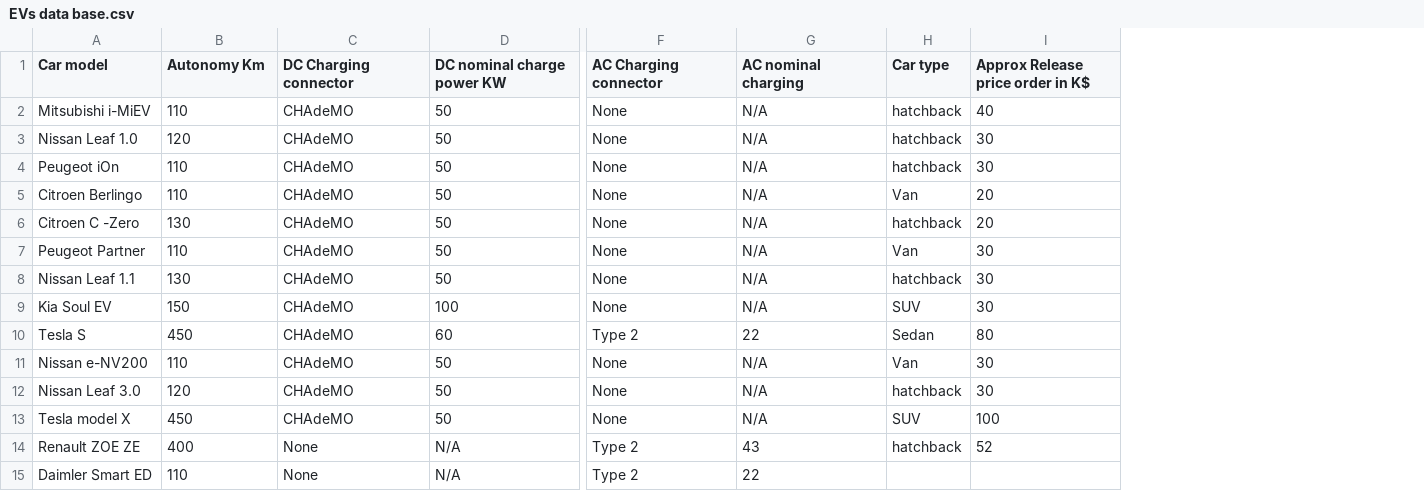
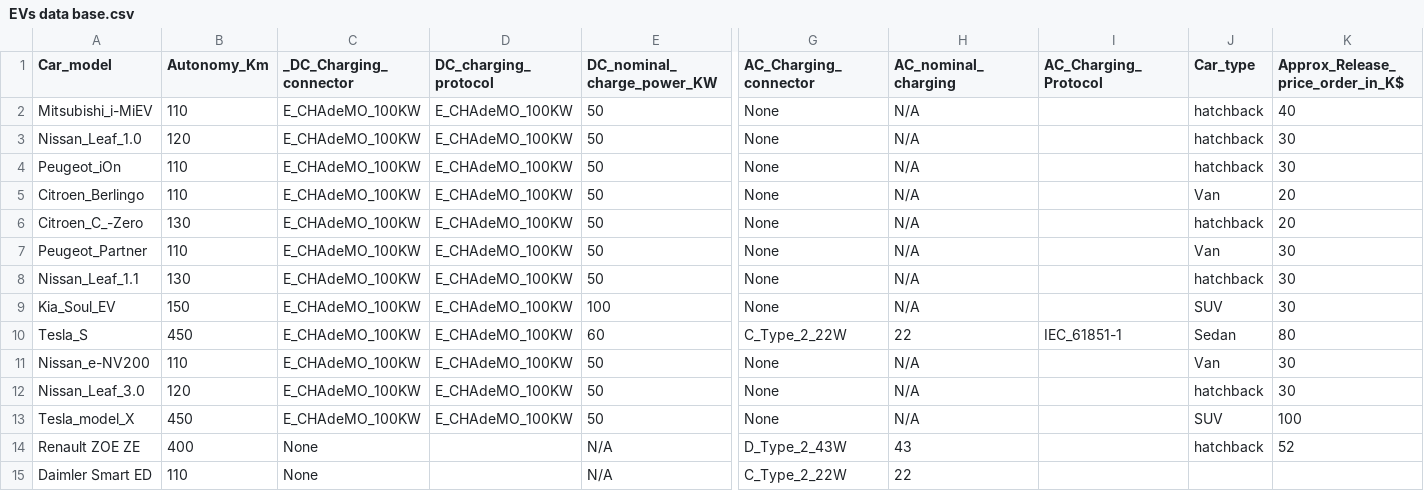
Before and after one commit to OSkrk/Electric-vehicles-EV-Database, a CSV file: EVs data base.csv, drawn as a sheet; only a part is shown, gaps mark what is left out; addresses are those after the commit; the diff covers the shown part only; the diff names each change by its address in the sheet, - before the commit and + after, or states it on an @@ line.

Commit message:
Update EVs data base.csv

```diff
--- a/EVs data base.csv
+++ b/EVs data base.csv
+column D (DC_charging_protocol), rows 2-13: all E_CHAdeMO_100KW
+column I (AC_Charging_Protocol), row 10: IEC_61851-1
-A1: Car model
+A1: Car_model
-B1: Autonomy Km
+B1: Autonomy_Km
-C1: DC Charging connector
+C1: _DC_Charging_connector
-E1: DC nominal charge power KW
+E1: DC_nominal_charge_power_KW
-G1: AC Charging connector
+G1: AC_Charging_connector
-H1: AC nominal charging
+H1: AC_nominal_charging
-J1: Car type
+J1: Car_type
-K1: Approx Release price order in K$
+K1: Approx_Release_price_order_in_K$
-A2 (Car_model): Mitsubishi i-MiEV
+A2 (Car_model): Mitsubishi_i-MiEV
-C2:C13 (_DC_Charging_connector): CHAdeMO
+C2:C13 (_DC_Charging_connector): E_CHAdeMO_100KW
-A3 (Car_model): Nissan Leaf 1.0
+A3 (Car_model): Nissan_Leaf_1.0
-A4 (Car_model): Peugeot iOn
+A4 (Car_model): Peugeot_iOn
-A5 (Car_model): Citroen Berlingo
+A5 (Car_model): Citroen_Berlingo
-A6 (Car_model): Citroen C -Zero
+A6 (Car_model): Citroen_C_-Zero
-A7 (Car_model): Peugeot Partner
+A7 (Car_model): Peugeot_Partner
-A8 (Car_model): Nissan Leaf 1.1
+A8 (Car_model): Nissan_Leaf_1.1
-A9 (Car_model): Kia Soul EV
+A9 (Car_model): Kia_Soul_EV
-A10 (Car_model): Tesla S
+A10 (Car_model): Tesla_S
-G10 (AC_Charging_connector): Type 2
+G10 (AC_Charging_connector): C_Type_2_22W
-A11 (Car_model): Nissan e-NV200
+A11 (Car_model): Nissan_e-NV200
-A12 (Car_model): Nissan Leaf 3.0
+A12 (Car_model): Nissan_Leaf_3.0
-A13 (Car_model): Tesla model X
+A13 (Car_model): Tesla_model_X
-G14 (AC_Charging_connector): Type 2
+G14 (AC_Charging_connector): D_Type_2_43W
-G15 (AC_Charging_connector): Type 2
+G15 (AC_Charging_connector): C_Type_2_22W
```
Also changed, not shown: 4 added rows and 91 edited cells elsewhere in this file.
